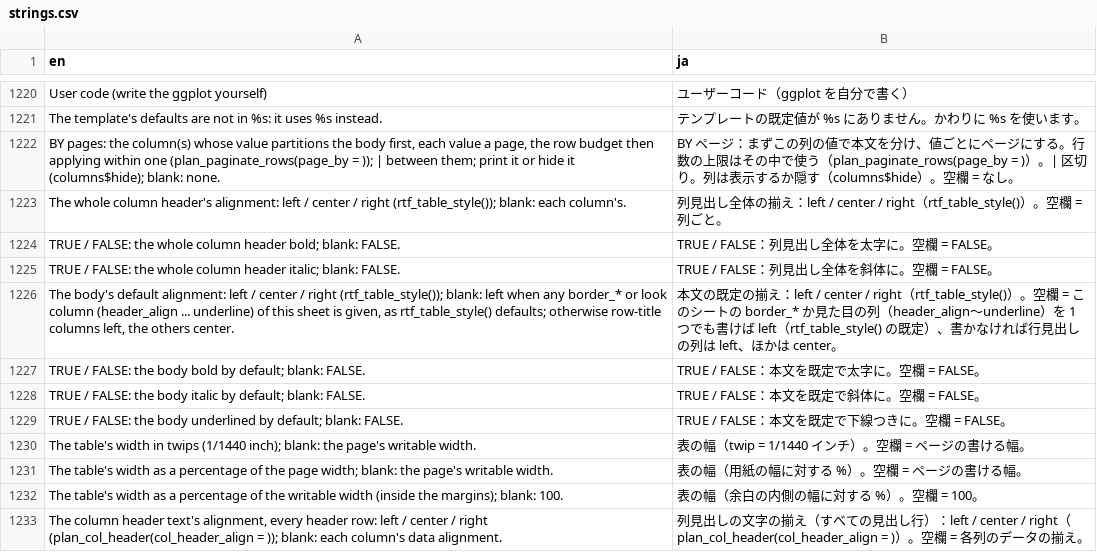
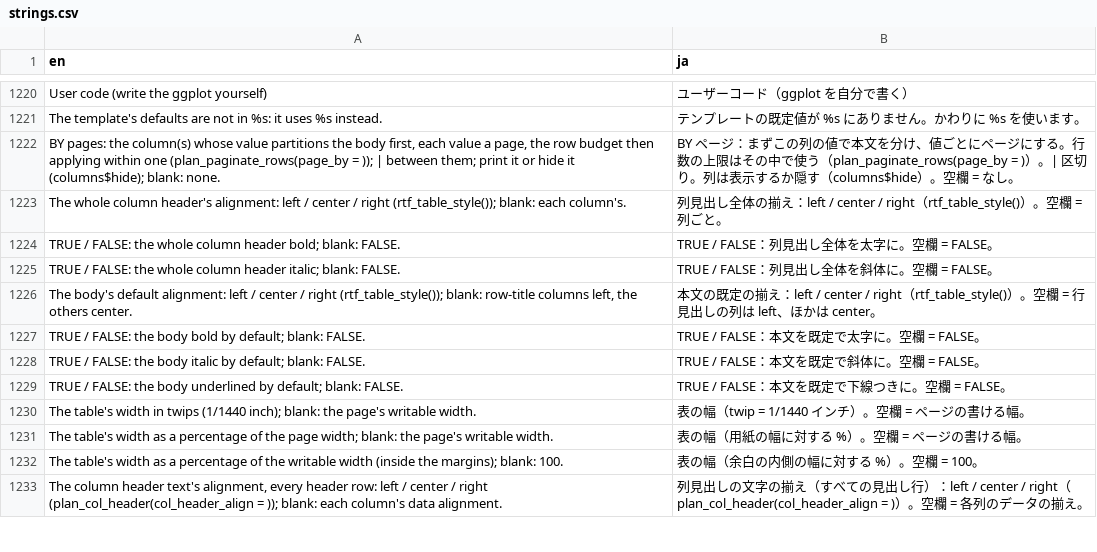
Before and after one commit to ichirio/tflplanner, a CSV file: inst/i18n/strings.csv, drawn as a sheet; only a part is shown, gaps mark what is left out.

```diff
--- a/inst/i18n/strings.csv
+++ b/inst/i18n/strings.csv
@@ -1225,3 +1225,3 @@ TRUE / FALSE: the whole column header bold; blank: FALSE.,TRUE / FALSE：列見
 TRUE / FALSE: the whole column header italic; blank: FALSE.,TRUE / FALSE：列見出し全体を斜体に。空欄 = FALSE。
-"The body's default alignment: left / center / right (rtf_table_style()); blank: left when any border_* or look column (header_align ... underline) of this sheet is given, as rtf_table_style() defaults; otherwise row-title columns left, the others center.",本文の既定の揃え：left / center / right（rtf_table_style()）。空欄 = このシートの border_* か見た目の列（header_align〜underline）を 1 つでも書けば left（rtf_table_style() の既定）、書かなければ行見出しの列は left、ほかは center。
+"The body's default alignment: left / center / right (rtf_table_style()); blank: row-title columns left, the others center.",本文の既定の揃え：left / center / right（rtf_table_style()）。空欄 = 行見出しの列は left、ほかは center。
 TRUE / FALSE: the body bold by default; blank: FALSE.,TRUE / FALSE：本文を既定で太字に。空欄 = FALSE。
```
Also changed, not shown: 2 other files.
